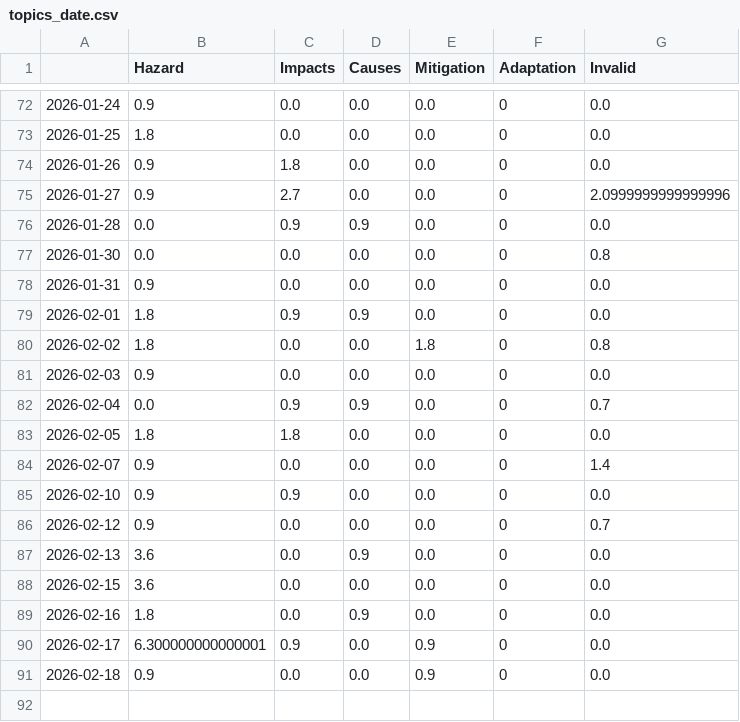
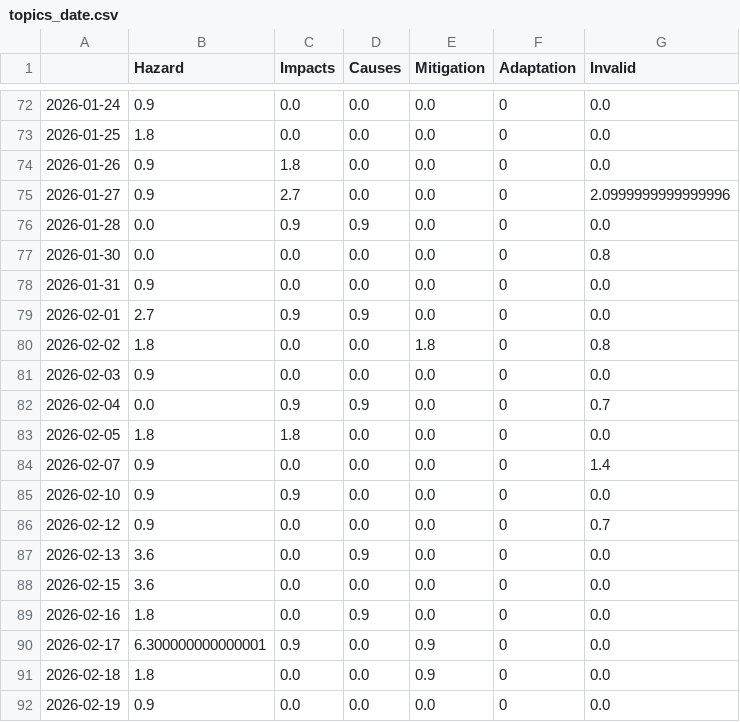
Before and after one commit to picawe-news/AvalancheIsComing, a CSV file: csv/topics_date.csv, drawn as a sheet; only a part is shown, gaps mark what is left out.

```diff
--- a/csv/topics_date.csv
+++ b/csv/topics_date.csv
@@ -78,3 +78,3 @@
 2026-01-31,0.9,0.0,0.0,0.0,0,0.0
-2026-02-01,1.8,0.9,0.9,0.0,0,0.0
+2026-02-01,2.7,0.9,0.9,0.0,0,0.0
 2026-02-02,1.8,0.0,0.0,1.8,0,0.8
@@ -90,2 +90,3 @@
 2026-02-17,6.300000000000001,0.9,0.0,0.9,0,0.0
-2026-02-18,0.9,0.0,0.0,0.9,0,0.0
+2026-02-18,1.8,0.0,0.0,0.9,0,0.0
+2026-02-19,0.9,0.0,0.0,0.0,0,0.0
```
Also changed, not shown: 4 other files.
